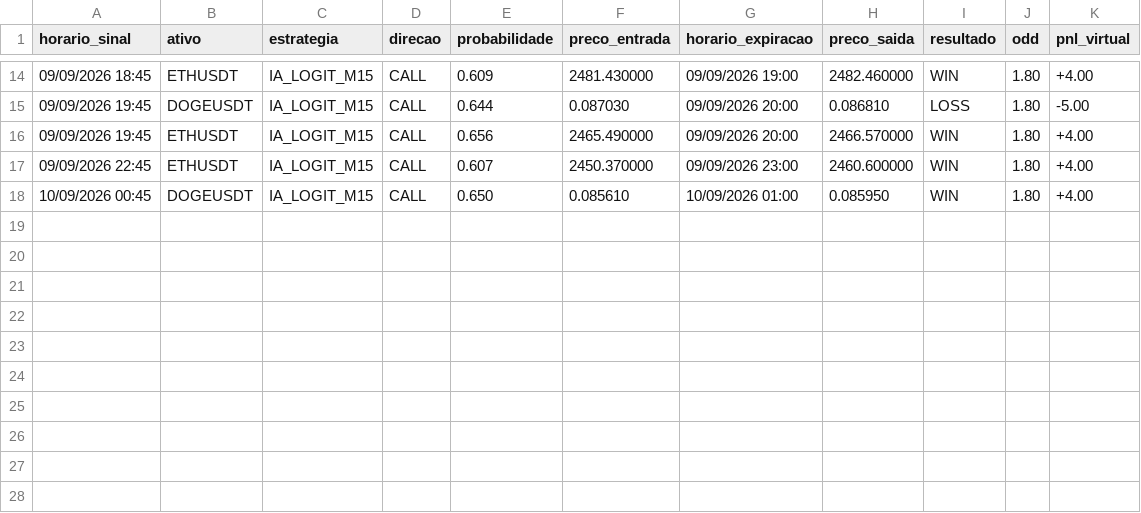
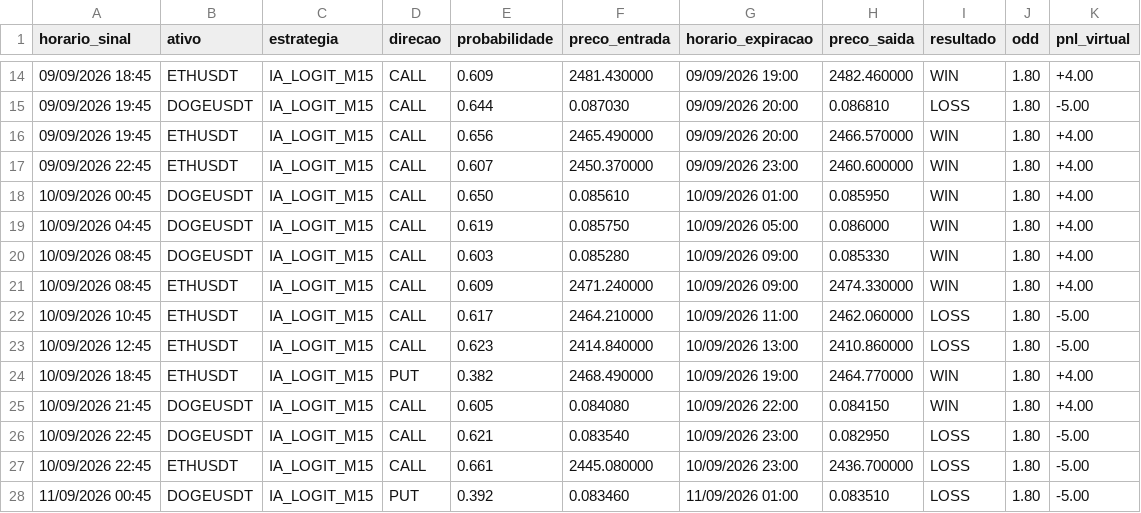
Before and after one commit to vitor120956-max/dados-pesquisa-sanitizados, a CSV file: dados/quant/historico_trades_sombra_ia.csv, drawn as a sheet; only a part is shown, gaps mark what is left out; the diff names each change by its address in the sheet, - before the commit and + after, or states it on an @@ line.

```diff
--- a/dados/quant/historico_trades_sombra_ia.csv
+++ b/dados/quant/historico_trades_sombra_ia.csv
+row 19: 10/09/2026 04:45 | DOGEUSDT | IA_LOGIT_M15 | CALL | 0.619 | 0.085750 | 10/09/2026 05:00 | 0.086000 | WIN | 1.80 | +4.00
+row 20: 10/09/2026 08:45 | DOGEUSDT | IA_LOGIT_M15 | CALL | 0.603 | 0.085280 | 10/09/2026 09:00 | 0.085330 | WIN | 1.80 | +4.00
+row 21: 10/09/2026 08:45 | ETHUSDT | IA_LOGIT_M15 | CALL | 0.609 | 2471.240000 | 10/09/2026 09:00 | 2474.330000 | WIN | 1.80 | +4.00
+row 22: 10/09/2026 10:45 | ETHUSDT | IA_LOGIT_M15 | CALL | 0.617 | 2464.210000 | 10/09/2026 11:00 | 2462.060000 | LOSS | 1.80 | -5.00
+row 23: 10/09/2026 12:45 | ETHUSDT | IA_LOGIT_M15 | CALL | 0.623 | 2414.840000 | 10/09/2026 13:00 | 2410.860000 | LOSS | 1.80 | -5.00
+row 24: 10/09/2026 18:45 | ETHUSDT | IA_LOGIT_M15 | PUT | 0.382 | 2468.490000 | 10/09/2026 19:00 | 2464.770000 | WIN | 1.80 | +4.00
+row 25: 10/09/2026 21:45 | DOGEUSDT | IA_LOGIT_M15 | CALL | 0.605 | 0.084080 | 10/09/2026 22:00 | 0.084150 | WIN | 1.80 | +4.00
+row 26: 10/09/2026 22:45 | DOGEUSDT | IA_LOGIT_M15 | CALL | 0.621 | 0.083540 | 10/09/2026 23:00 | 0.082950 | LOSS | 1.80 | -5.00
+row 27: 10/09/2026 22:45 | ETHUSDT | IA_LOGIT_M15 | CALL | 0.661 | 2445.080000 | 10/09/2026 23:00 | 2436.700000 | LOSS | 1.80 | -5.00
+row 28: 11/09/2026 00:45 | DOGEUSDT | IA_LOGIT_M15 | PUT | 0.392 | 0.083460 | 11/09/2026 01:00 | 0.083510 | LOSS | 1.80 | -5.00
```
Also changed, not shown: dados/quant/historico_renda_real_funding.csv, dados/quant/historico_trades_master_portfolio.csv, 1 other file.
